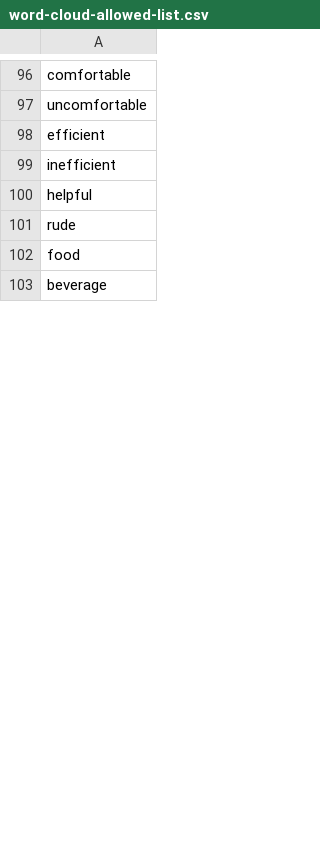
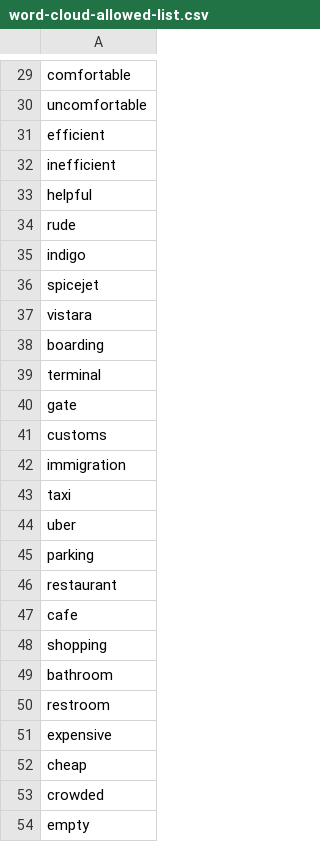
Before and after one commit to pramit46/SocialPulse, a CSV file: lib/assets/word-cloud-allowed-list.csv, drawn as a sheet; only a part is shown, gaps mark what is left out; the shorter side is filled out with more unchanged rows; the diff covers the shown part only.

```diff
--- a/lib/assets/word-cloud-allowed-list.csv
+++ b/lib/assets/word-cloud-allowed-list.csv
@@ -101,2 +34,21 @@ helpful
 rude
-food
+indigo
+spicejet
+vistara
+boarding
+terminal
+gate
+customs
+immigration
+taxi
+uber
+parking
+restaurant
+cafe
+shopping
+bathroom
+restroom
+expensive
+cheap
+crowded
+empty
```
Also changed, not shown: 73 added rows, 63 removed rows, 9 moved rows and 3 edited cells elsewhere in this file, 5 other files.
